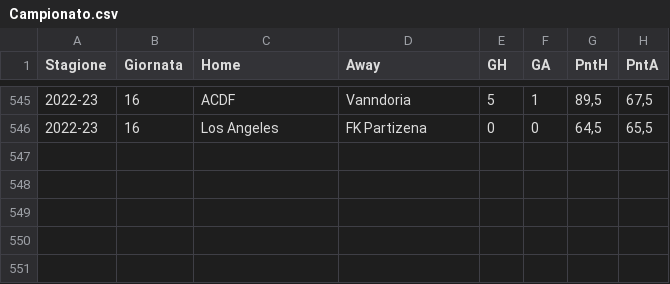
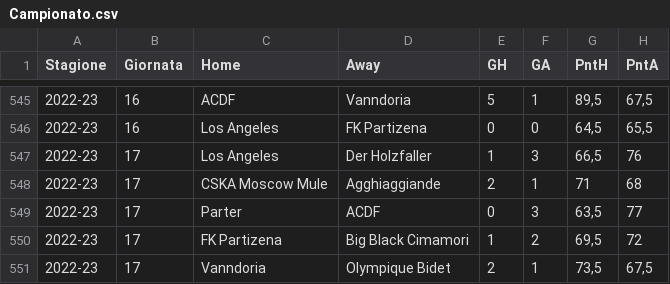
Before and after one commit to tommyblasco/MantraCevapci, a CSV file: Dati/Campionato.csv, drawn as a sheet; only a part is shown, gaps mark what is left out.

Commit message:
17° giornata

```diff
--- a/Dati/Campionato.csv
+++ b/Dati/Campionato.csv
@@ -546 +546,6 @@
 2022-23;16;Los Angeles;FK Partizena;0;0;64,5;65,5
+2022-23;17;Los Angeles;Der Holzfaller;1;3;66,5;76
+2022-23;17;CSKA Moscow Mule;Agghiaggiande;2;1;71;68
+2022-23;17;Parter;ACDF;0;3;63,5;77
+2022-23;17;FK Partizena;Big Black Cimamori;1;2;69,5;72
+2022-23;17;Vanndoria;Olympique Bidet;2;1;73,5;67,5
```
Also changed, not shown: Dati/Quotazioni_new.csv, 1 other file.
